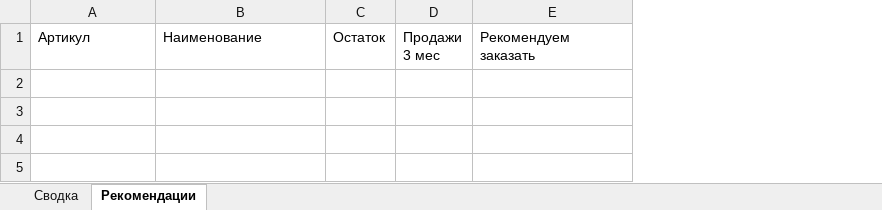
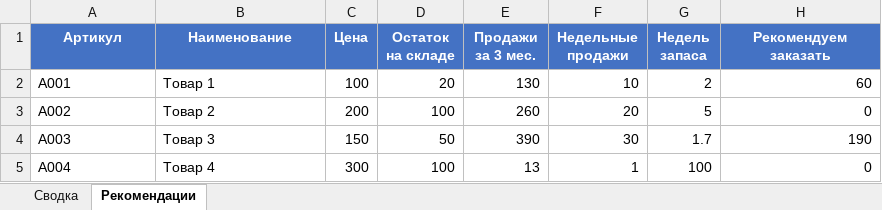
Before and after one commit to BOBAH1988/ZOO_opt, an Excel workbook: mail-automation/project residues/output/Рекомендации к заказу.xlsx, sheet Рекомендации, drawn as a sheet; values as stored, in another font and other column widths than the file's, no borders; removed rows and columns are numbered as before the commit, all else as after; the diff names each change by its address in the sheet, - before the commit and + after, or states it on an @@ line.

Commit message:
feat(residues): добавить реальную логику расчёта рекомендаций к заказу
- residues/calculator.py: полная логика сверки остатков и продаж
  * чтение полного прайса, продаж за 3 мес, остатков Ухта
  * расчёт недельных продаж (3 мес / 13 недель)
  * недель запаса = остаток / недельные_продажи
  * рекомендация: если недель запаса < 4 -> заказывать до 8 недель
  * выход: Сводка + Рекомендации с форматированием
- residues/__main__.py: использует calculator.build_order_report
- residues/__init__.py: экспортирует build_order_report
- обновлены тестовые Excel-файлы с реалистичными данными

```diff
--- a/mail-automation/project residues/output/Рекомендации к заказу.xlsx (sheet Рекомендации)
+++ b/mail-automation/project residues/output/Рекомендации к заказу.xlsx (sheet Рекомендации)
-column C (Остаток), empty
-column D (Продажи 3 мес), empty
+column C (Цена), empty
+column D (Остаток на складе), empty
+column E (Продажи за 3 мес.), empty
+column F (Недельные продажи), empty
+column G (Недель запаса), empty
@@ A1:B1 fill: none → #4472C4, bold: off → on, text colour: black → #FFFFFF, alignment: left → center @@
@@ H1 fill: none → #4472C4, bold: off → on, text colour: black → #FFFFFF, alignment: left → center @@
+row 2: A001 | Товар 1 | 100 | 20 | 130 | 10 | 2 | 60
+row 3: A002 | Товар 2 | 200 | 100 | 260 | 20 | 5 | 0
+row 4: A003 | Товар 3 | 150 | 50 | 390 | 30 | 1.7 | 190
+row 5: A004 | Товар 4 | 300 | 100 | 13 | 1 | 100 | 0
```
Also changed, not shown: sheet Сводка, mail-automation/project residues/data/ostaki.xlsx, mail-automation/project residues/Полный прайс.xlsx, 6 other files.
